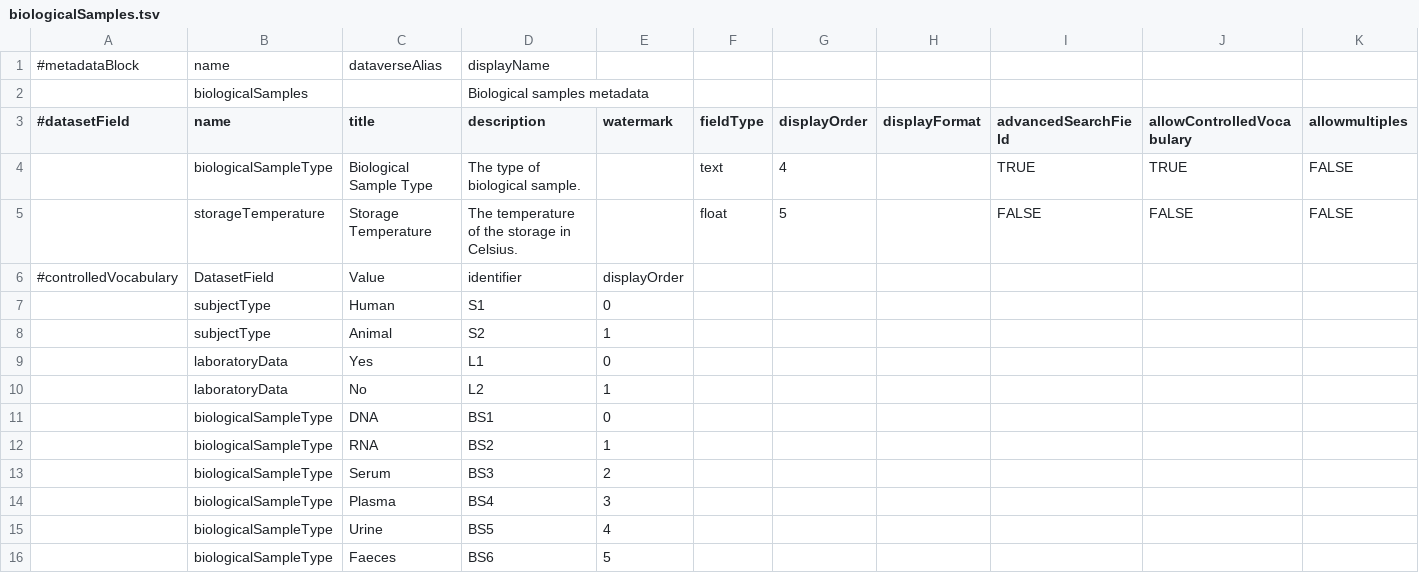
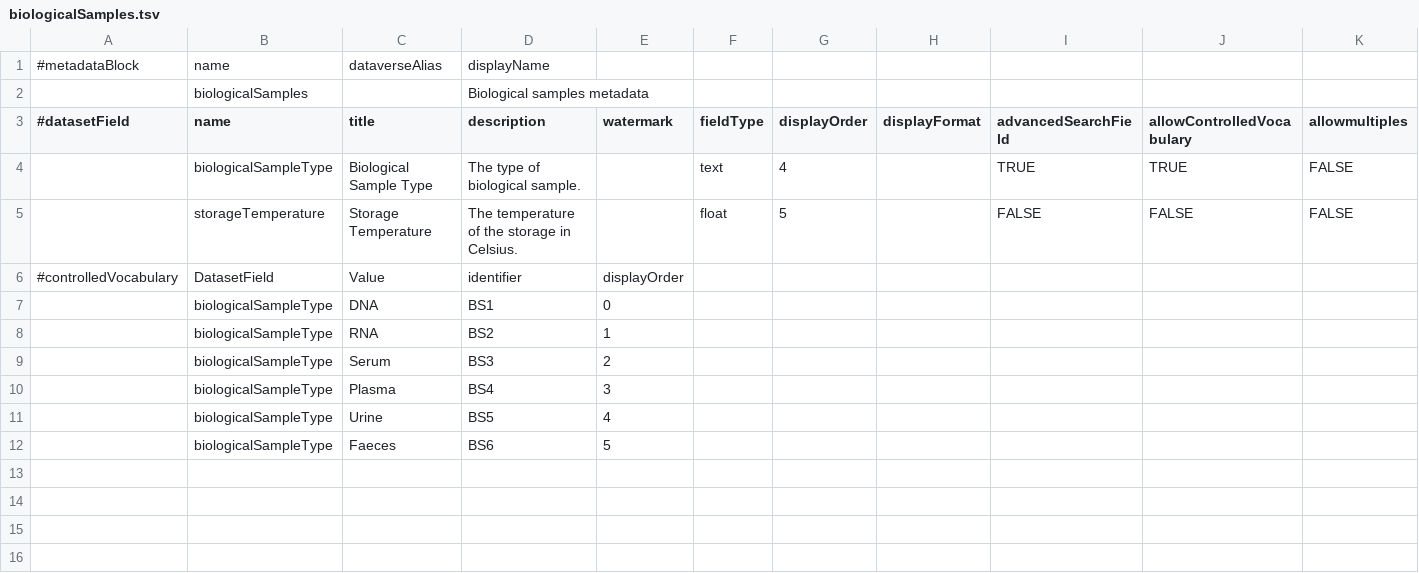
Before and after one commit to LauraHuisintveld/Medical-Metadata-Custom-blocks, a TSV file: biologicalSamples.tsv, drawn as a sheet; only a part is shown; rows hold the shown columns only; the diff names each change by its address in the sheet, - before the commit and + after, or states it on an @@ line.

Commit message:
Update biologicalSamples.tsv

```diff
--- a/biologicalSamples.tsv
+++ b/biologicalSamples.tsv
-row 7:  | subjectType | Human | S1 | 0
-row 8:  | subjectType | Animal | S2 | 1
-row 9:  | laboratoryData | Yes | L1 | 0
-row 10:  | laboratoryData | No | L2 | 1
```
